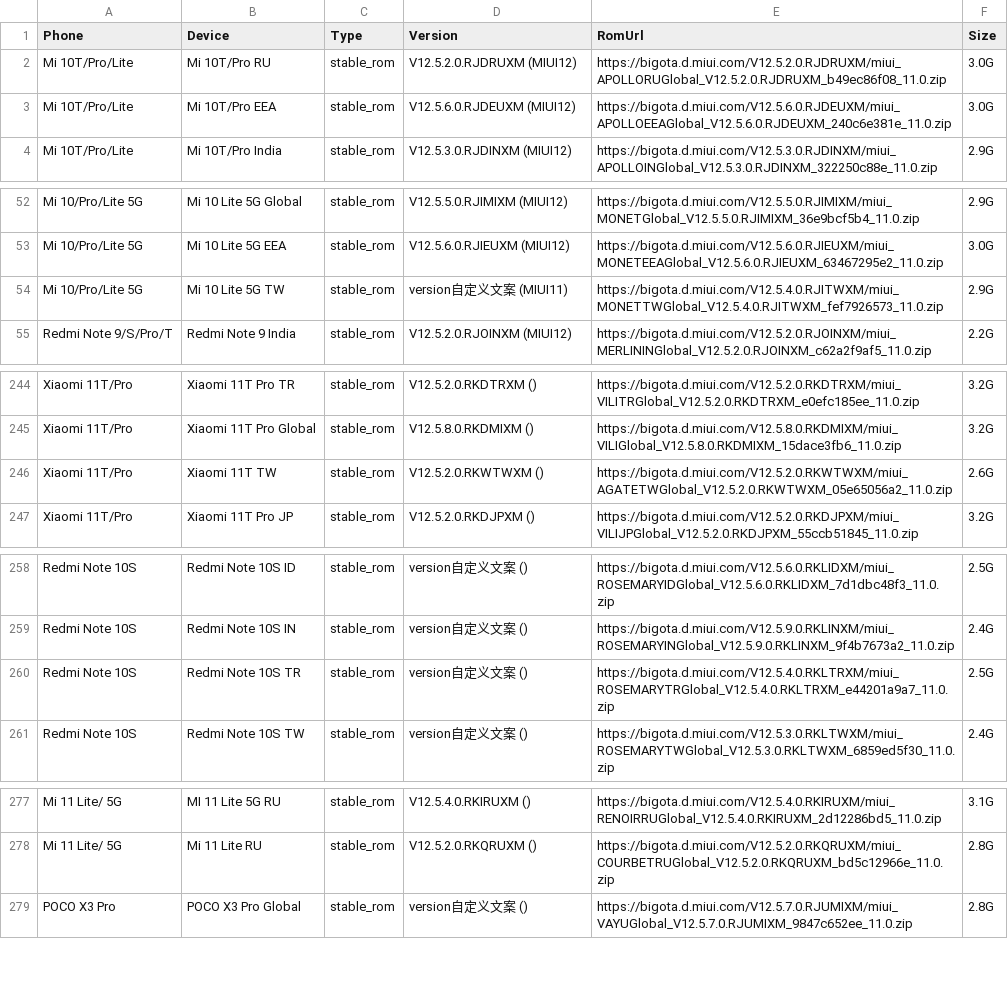
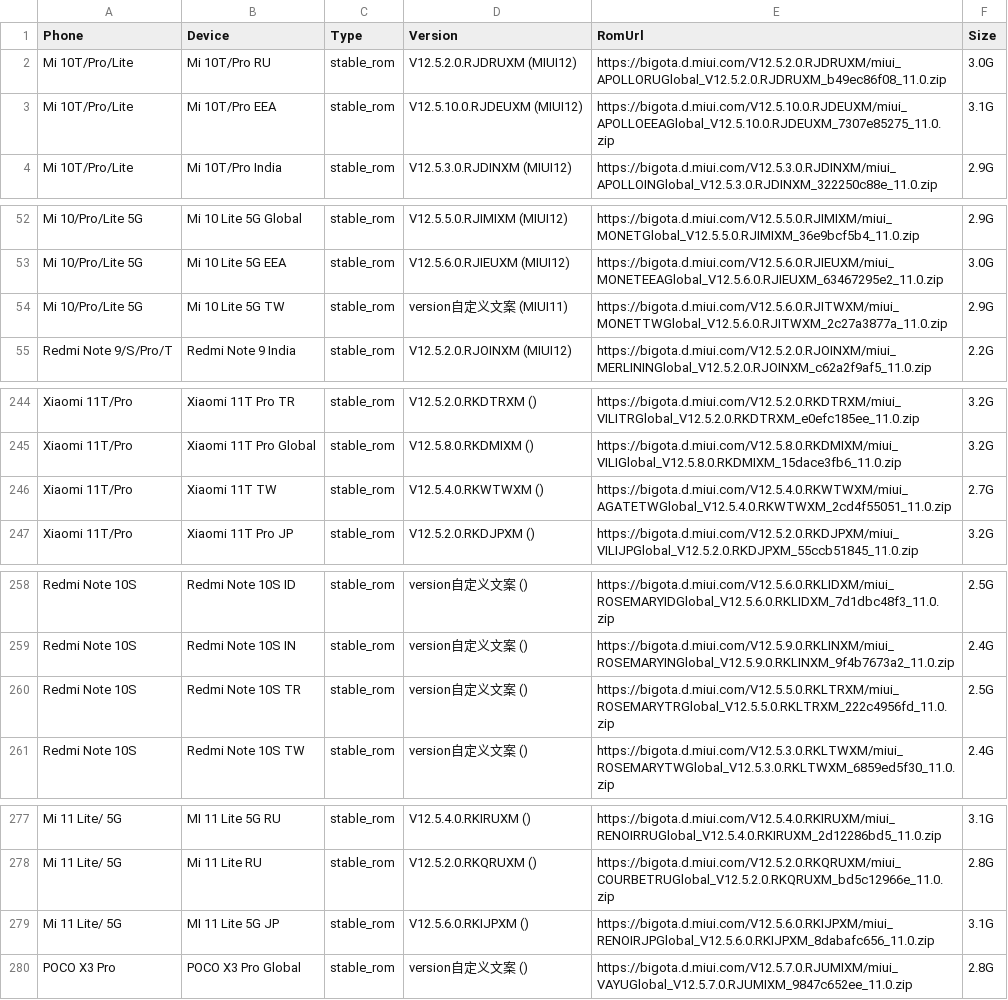
Before and after one commit to wuxianlin/get_android_data, a CSV file: data/miui_global_rom.csv, drawn as a sheet; only a part is shown, gaps mark what is left out.

```diff
--- a/data/miui_global_rom.csv
+++ b/data/miui_global_rom.csv
@@ -2,3 +2,3 @@ Phone,Device,Type,Version,RomUrl,Size
 Mi 10T/Pro/Lite,Mi 10T/Pro RU,stable_rom,V12.5.2.0.RJDRUXM (MIUI12),https://bigota.d.miui.com/V12.5.2.0.RJDRUXM/miui_APOLLORUGlobal_V12.5.2.0.RJDRUXM_b49ec86f08_11.0.zip,3.0G
-Mi 10T/Pro/Lite,Mi 10T/Pro EEA,stable_rom,V12.5.6.0.RJDEUXM (MIUI12),https://bigota.d.miui.com/V12.5.6.0.RJDEUXM/miui_APOLLOEEAGlobal_V12.5.6.0.RJDEUXM_240c6e381e_11.0.zip,3.0G
+Mi 10T/Pro/Lite,Mi 10T/Pro EEA,stable_rom,V12.5.10.0.RJDEUXM (MIUI12),https://bigota.d.miui.com/V12.5.10.0.RJDEUXM/miui_APOLLOEEAGlobal_V12.5.10.0.RJDEUXM_7307e85275_11.0.zip,3.1G
 Mi 10T/Pro/Lite,Mi 10T/Pro India,stable_rom,V12.5.3.0.RJDINXM (MIUI12),https://bigota.d.miui.com/V12.5.3.0.RJDINXM/miui_APOLLOINGlobal_V12.5.3.0.RJDINXM_322250c88e_11.0.zip,2.9G
@@ -53,3 +53,3 @@ Mi 10/Pro/Lite 5G,Mi 10 Lite 5G Global,stable_rom,V12.5.5.0.RJIMIXM (MIUI12),htt
 Mi 10/Pro/Lite 5G,Mi 10 Lite 5G EEA,stable_rom,V12.5.6.0.RJIEUXM (MIUI12),https://bigota.d.miui.com/V12.5.6.0.RJIEUXM/miui_MONETEEAGlobal_V12.5.6.0.RJIEUXM_63467295e2_11.0.zip,3.0G
-Mi 10/Pro/Lite 5G,Mi 10 Lite 5G TW,stable_rom,version自定义文案 (MIUI11),https://bigota.d.miui.com/V12.5.4.0.RJITWXM/miui_MONETTWGlobal_V12.5.4.0.RJITWXM_fef7926573_11.0.zip,2.9G
+Mi 10/Pro/Lite 5G,Mi 10 Lite 5G TW,stable_rom,version自定义文案 (MIUI11),https://bigota.d.miui.com/V12.5.6.0.RJITWXM/miui_MONETTWGlobal_V12.5.6.0.RJITWXM_2c27a3877a_11.0.zip,2.9G
 Redmi Note 9/S/Pro/T,Redmi Note 9 India,stable_rom,V12.5.2.0.RJOINXM (MIUI12),https://bigota.d.miui.com/V12.5.2.0.RJOINXM/miui_MERLININGlobal_V12.5.2.0.RJOINXM_c62a2f9af5_11.0.zip,2.2G
@@ -245,3 +245,3 @@ Xiaomi 11T/Pro,Xiaomi 11T Pro TR,stable_rom,V12.5.2.0.RKDTRXM (),https://bigota.
 Xiaomi 11T/Pro,Xiaomi 11T Pro Global,stable_rom,V12.5.8.0.RKDMIXM (),https://bigota.d.miui.com/V12.5.8.0.RKDMIXM/miui_VILIGlobal_V12.5.8.0.RKDMIXM_15dace3fb6_11.0.zip,3.2G
-Xiaomi 11T/Pro,Xiaomi 11T TW,stable_rom,V12.5.2.0.RKWTWXM (),https://bigota.d.miui.com/V12.5.2.0.RKWTWXM/miui_AGATETWGlobal_V12.5.2.0.RKWTWXM_05e65056a2_11.0.zip,2.6G
+Xiaomi 11T/Pro,Xiaomi 11T TW,stable_rom,V12.5.4.0.RKWTWXM (),https://bigota.d.miui.com/V12.5.4.0.RKWTWXM/miui_AGATETWGlobal_V12.5.4.0.RKWTWXM_2cd4f55051_11.0.zip,2.7G
 Xiaomi 11T/Pro,Xiaomi 11T Pro JP,stable_rom,V12.5.2.0.RKDJPXM (),https://bigota.d.miui.com/V12.5.2.0.RKDJPXM/miui_VILIJPGlobal_V12.5.2.0.RKDJPXM_55ccb51845_11.0.zip,3.2G
@@ -259,3 +259,3 @@ Redmi Note 10S,Redmi Note 10S ID,stable_rom,version自定义文案 (),https://bi
 Redmi Note 10S,Redmi Note 10S IN,stable_rom,version自定义文案 (),https://bigota.d.miui.com/V12.5.9.0.RKLINXM/miui_ROSEMARYINGlobal_V12.5.9.0.RKLINXM_9f4b7673a2_11.0.zip,2.4G
-Redmi Note 10S,Redmi Note 10S TR,stable_rom,version自定义文案 (),https://bigota.d.miui.com/V12.5.4.0.RKLTRXM/miui_ROSEMARYTRGlobal_V12.5.4.0.RKLTRXM_e44201a9a7_11.0.zip,2.5G
+Redmi Note 10S,Redmi Note 10S TR,stable_rom,version自定义文案 (),https://bigota.d.miui.com/V12.5.5.0.RKLTRXM/miui_ROSEMARYTRGlobal_V12.5.5.0.RKLTRXM_222c4956fd_11.0.zip,2.5G
 Redmi Note 10S,Redmi Note 10S TW,stable_rom,version自定义文案 (),https://bigota.d.miui.com/V12.5.3.0.RKLTWXM/miui_ROSEMARYTWGlobal_V12.5.3.0.RKLTWXM_6859ed5f30_11.0.zip,2.4G
@@ -278,2 +278,3 @@ Mi 11 Lite/ 5G,MI 11 Lite 5G RU,stable_rom,V12.5.4.0.RKIRUXM (),https://bigota.d
 Mi 11 Lite/ 5G,Mi 11 Lite RU,stable_rom,V12.5.2.0.RKQRUXM (),https://bigota.d.miui.com/V12.5.2.0.RKQRUXM/miui_COURBETRUGlobal_V12.5.2.0.RKQRUXM_bd5c12966e_11.0.zip,2.8G
+Mi 11 Lite/ 5G,MI 11 Lite 5G JP,stable_rom,V12.5.6.0.RKIJPXM (),https://bigota.d.miui.com/V12.5.6.0.RKIJPXM/miui_RENOIRJPGlobal_V12.5.6.0.RKIJPXM_8dabafc656_11.0.zip,3.1G
 POCO X3 Pro,POCO X3 Pro Global,stable_rom,version自定义文案 (),https://bigota.d.miui.com/V12.5.7.0.RJUMIXM/miui_VAYUGlobal_V12.5.7.0.RJUMIXM_9847c652ee_11.0.zip,2.8G
```
Also changed, not shown: data/miui_rom.csv, data/oplus_gms_devices.csv.
